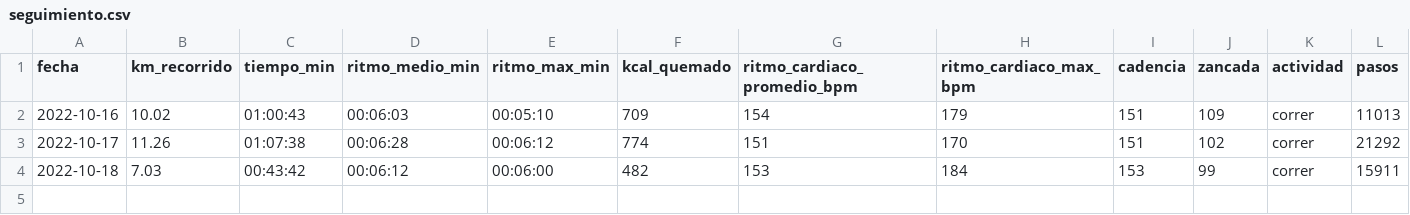
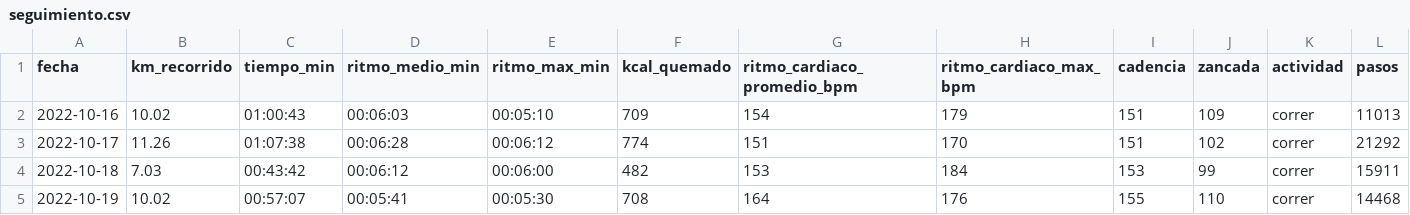
Before and after one commit to Juankkar/deporte, a CSV file: data/seguimiento.csv, drawn as a sheet.

```diff
--- a/data/seguimiento.csv
+++ b/data/seguimiento.csv
@@ -4 +4,2 @@ fecha,km_recorrido,tiempo_min,ritmo_medio_min,ritmo_max_min,kcal_quemado,ritmo_c
 2022-10-18,7.03,00:43:42,00:06:12,00:06:00,482,153,184,153,99,correr,15911
+2022-10-19,10.02,00:57:07,00:05:41,00:05:30,708,164,176,155,110,correr,14468
```
Also changed, not shown: data/seg_cardiaco.csv, data/seg_ritmo.csv, 1 other file.
